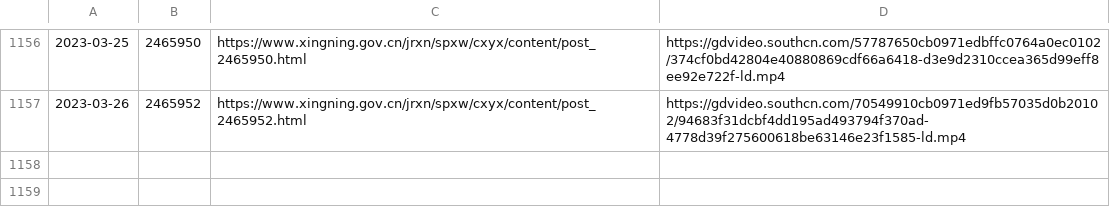
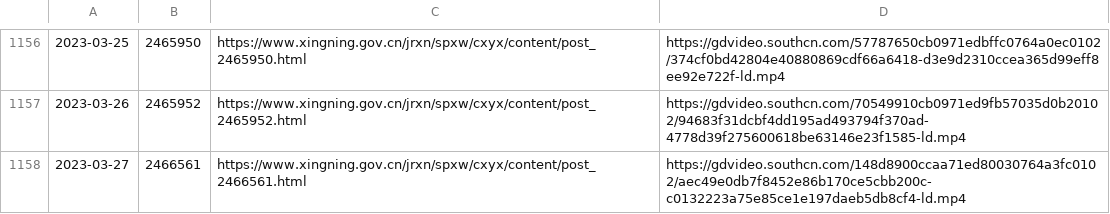
Before and after one commit to ayaka14732/SNHakkaNews, a CSV file: list.csv, drawn as a sheet; only a part is shown, gaps mark what is left out.

```diff
--- a/list.csv
+++ b/list.csv
@@ -1157 +1157,2 @@
 2023-03-26,2465952,https://www.xingning.gov.cn/jrxn/spxw/cxyx/content/post_2465952.html,https://gdvideo.southcn.com/70549910cb0971ed9fb57035d0b20102/94683f31dcbf4dd195ad493794f370ad-4778d39f275600618be63146e23f1585-ld.mp4
+2023-03-27,2466561,https://www.xingning.gov.cn/jrxn/spxw/cxyx/content/post_2466561.html,https://gdvideo.southcn.com/148d8900ccaa71ed80030764a3fc0102/aec49e0db7f8452e86b170ce5cbb200c-c0132223a75e85ce1e197daeb5db8cf4-ld.mp4
```
